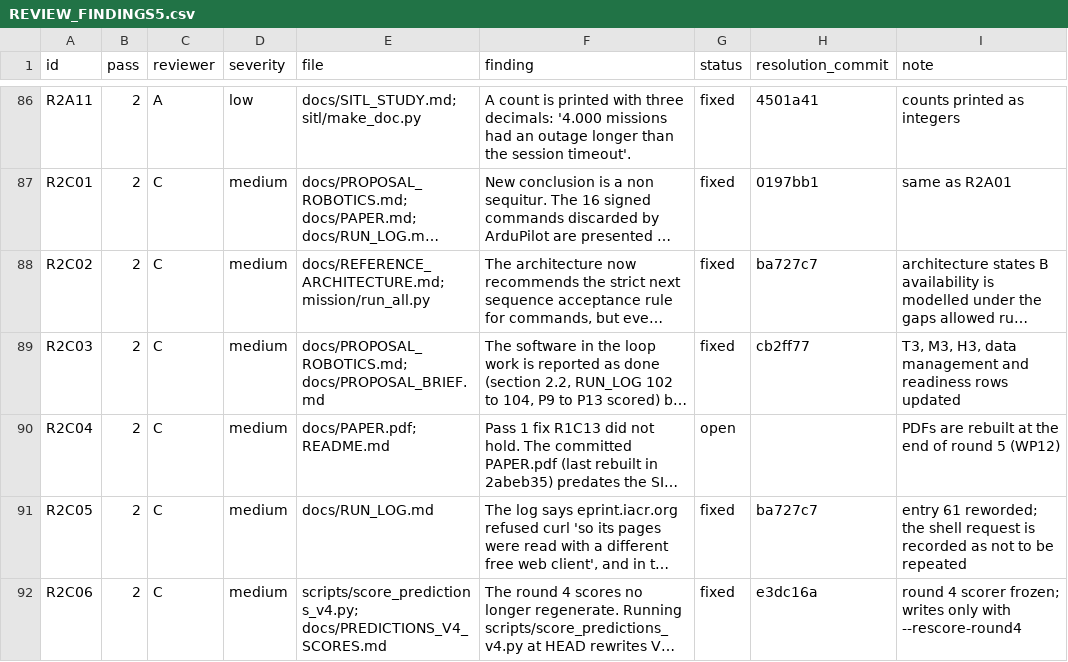
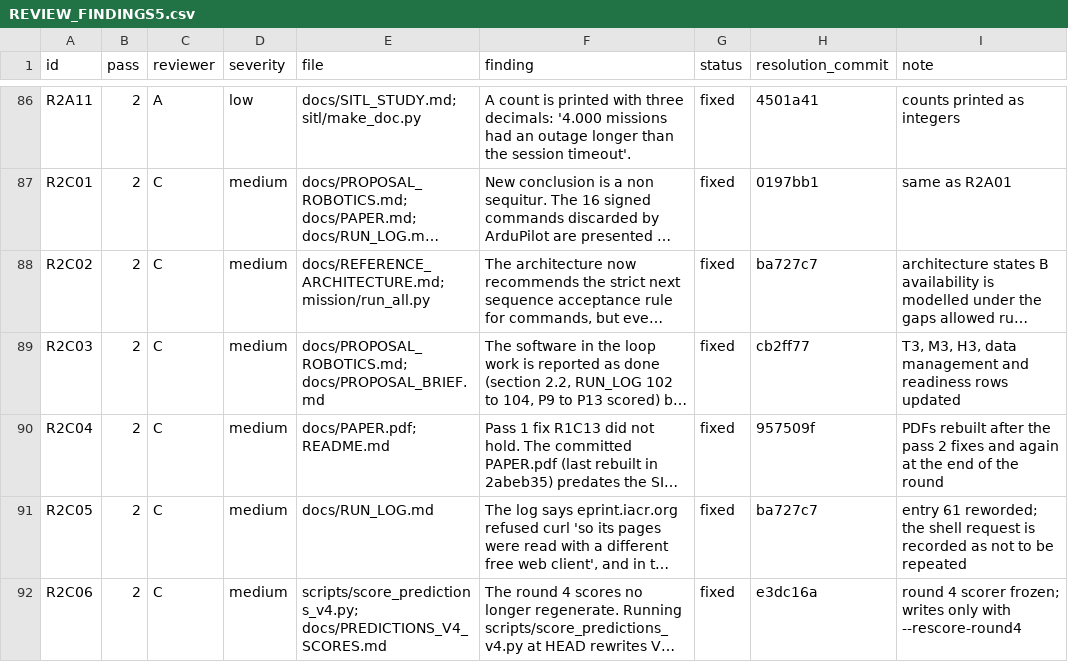
Before and after one commit to hudasol/post-quantum-security, a CSV file: docs/REVIEW_FINDINGS5.csv, drawn as a sheet; only a part is shown, gaps mark what is left out; long unchanged cells end in …; the diff names each change by its address in the sheet, - before the commit and + after, or states it on an @@ line.

Commit message:
Register: R2C04 resolved

```diff
--- a/docs/REVIEW_FINDINGS5.csv
+++ b/docs/REVIEW_FINDINGS5.csv
-G90 (status): open
+G90 (status): fixed
-H90 (resolution_commit): (empty)
+H90 (resolution_commit): 957509f
-I90 (note): PDFs are rebuilt at the end of round 5 (WP12)
+I90 (note): PDFs rebuilt after the pass 2 fixes and again at the end of the round
```
